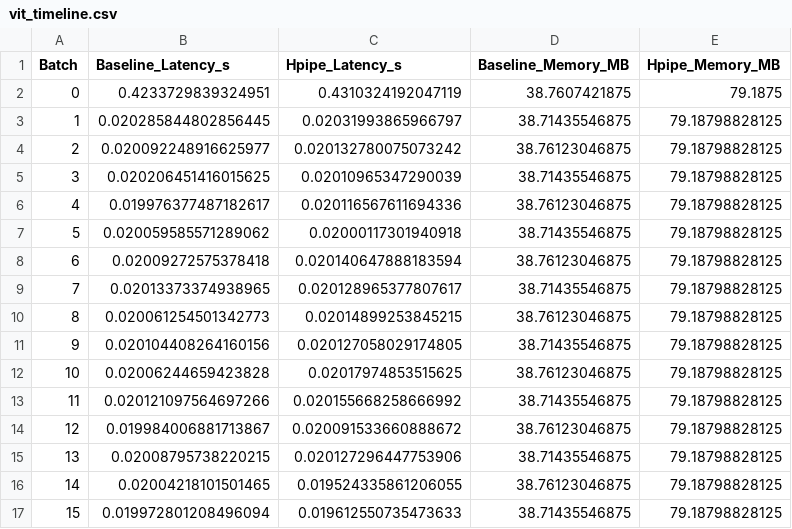
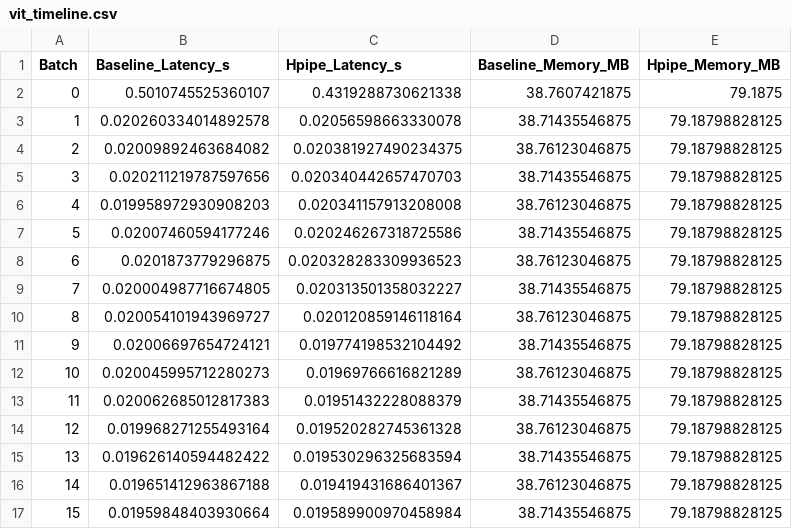
Before and after one commit to wmy903/scdp, a CSV file: hpipe_timeline/hpipe_exp_results/vit_timeline.csv, drawn as a sheet; only a part is shown; the diff covers the shown part only.

Commit message:
hpipe timeline experiment v3

```diff
--- a/hpipe_timeline/hpipe_exp_results/vit_timeline.csv
+++ b/hpipe_timeline/hpipe_exp_results/vit_timeline.csv
@@ -1,17 +1,17 @@
 Batch,Baseline_Latency_s,Hpipe_Latency_s,Baseline_Memory_MB,Hpipe_Memory_MB
-0,0.4233729839324951,0.4310324192047119,38.7607421875,79.1875
-1,0.020285844802856445,0.02031993865966797,38.71435546875,79.18798828125
-2,0.020092248916625977,0.020132780075073242,38.76123046875,79.18798828125
-3,0.020206451416015625,0.02010965347290039,38.71435546875,79.18798828125
-4,0.019976377487182617,0.020116567611694336,38.76123046875,79.18798828125
-5,0.020059585571289062,0.02000117301940918,38.71435546875,79.18798828125
-6,0.02009272575378418,0.020140647888183594,38.76123046875,79.18798828125
-7,0.02013373374938965,0.020128965377807617,38.71435546875,79.18798828125
-8,0.020061254501342773,0.02014899253845215,38.76123046875,79.18798828125
-9,0.020104408264160156,0.020127058029174805,38.71435546875,79.18798828125
-10,0.02006244659423828,0.02017974853515625,38.76123046875,79.18798828125
-11,0.020121097564697266,0.020155668258666992,38.71435546875,79.18798828125
-12,0.019984006881713867,0.020091533660888672,38.76123046875,79.18798828125
-13,0.02008795738220215,0.020127296447753906,38.71435546875,79.18798828125
-14,0.02004218101501465,0.019524335861206055,38.76123046875,79.18798828125
-15,0.019972801208496094,0.019612550735473633,38.71435546875,79.18798828125
+0,0.5010745525360107,0.4319288730621338,38.7607421875,79.1875
+1,0.020260334014892578,0.02056598663330078,38.71435546875,79.18798828125
+2,0.02009892463684082,0.020381927490234375,38.76123046875,79.18798828125
+3,0.020211219787597656,0.020340442657470703,38.71435546875,79.18798828125
+4,0.019958972930908203,0.020341157913208008,38.76123046875,79.18798828125
+5,0.02007460594177246,0.020246267318725586,38.71435546875,79.18798828125
+6,0.0201873779296875,0.020328283309936523,38.76123046875,79.18798828125
+7,0.020004987716674805,0.020313501358032227,38.71435546875,79.18798828125
+8,0.020054101943969727,0.020120859146118164,38.76123046875,79.18798828125
+9,0.02006697654724121,0.019774198532104492,38.71435546875,79.18798828125
+10,0.020045995712280273,0.01969766616821289,38.76123046875,79.18798828125
+11,0.020062685012817383,0.01951432228088379,38.71435546875,79.18798828125
+12,0.019968271255493164,0.019520282745361328,38.76123046875,79.18798828125
+13,0.019626140594482422,0.019530296325683594,38.71435546875,79.18798828125
+14,0.019651412963867188,0.019419431686401367,38.76123046875,79.18798828125
+15,0.01959848403930664,0.019589900970458984,38.71435546875,79.18798828125
```
Also changed, not shown: 167 edited cells elsewhere in this file, hpipe_timeline/hpipe_exp_results/llama_timeline.csv, hpipe_timeline/hpipe_exp_results/mobilenet_v2_timeline.csv, 4 other files.
